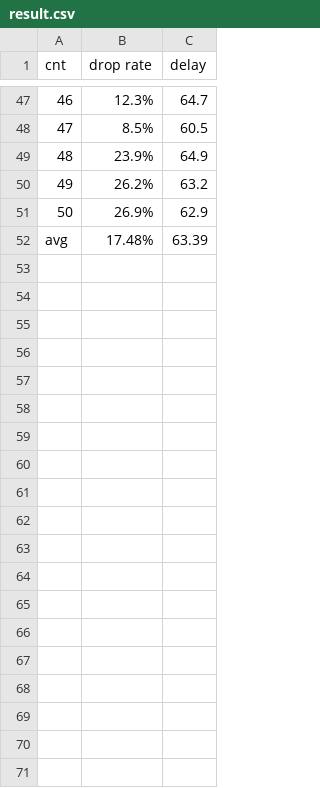
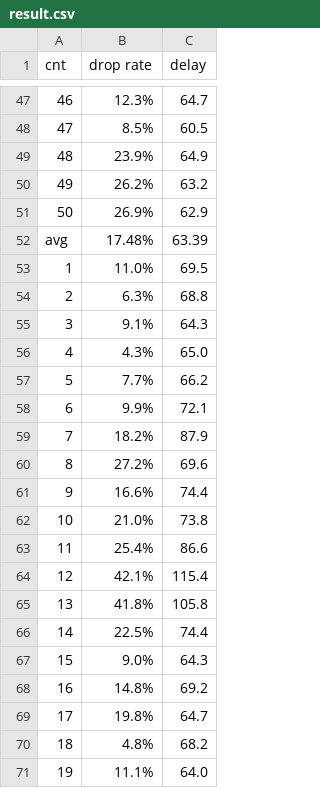
Before and after one commit to sq591442679/emulator, a CSV file: results/lightweight:n_0/0.05/result.csv, drawn as a sheet; only a part is shown, gaps mark what is left out; the diff covers the shown part only.

```diff
--- a/results/lightweight:n_0/0.05/result.csv
+++ b/results/lightweight:n_0/0.05/result.csv
@@ -52 +52,20 @@ cnt,drop rate,delay
 avg,17.48%,63.39
+1,11.0%,69.5
+2,6.3%,68.8
+3,9.1%,64.3
+4,4.3%,65.0
+5,7.7%,66.2
+6,9.9%,72.1
+7,18.2%,87.9
+8,27.2%,69.6
+9,16.6%,74.4
+10,21.0%,73.8
+11,25.4%,86.6
+12,42.1%,115.4
+13,41.8%,105.8
+14,22.5%,74.4
+15,9.0%,64.3
+16,14.8%,69.2
+17,19.8%,64.7
+18,4.8%,68.2
+19,11.1%,64.0
```
Also changed, not shown: 32 added rows elsewhere in this file, results/lightweight:n_5/0.05/result.csv, results/lightweight:n_5/0.10/result.csv, 7 other files.
